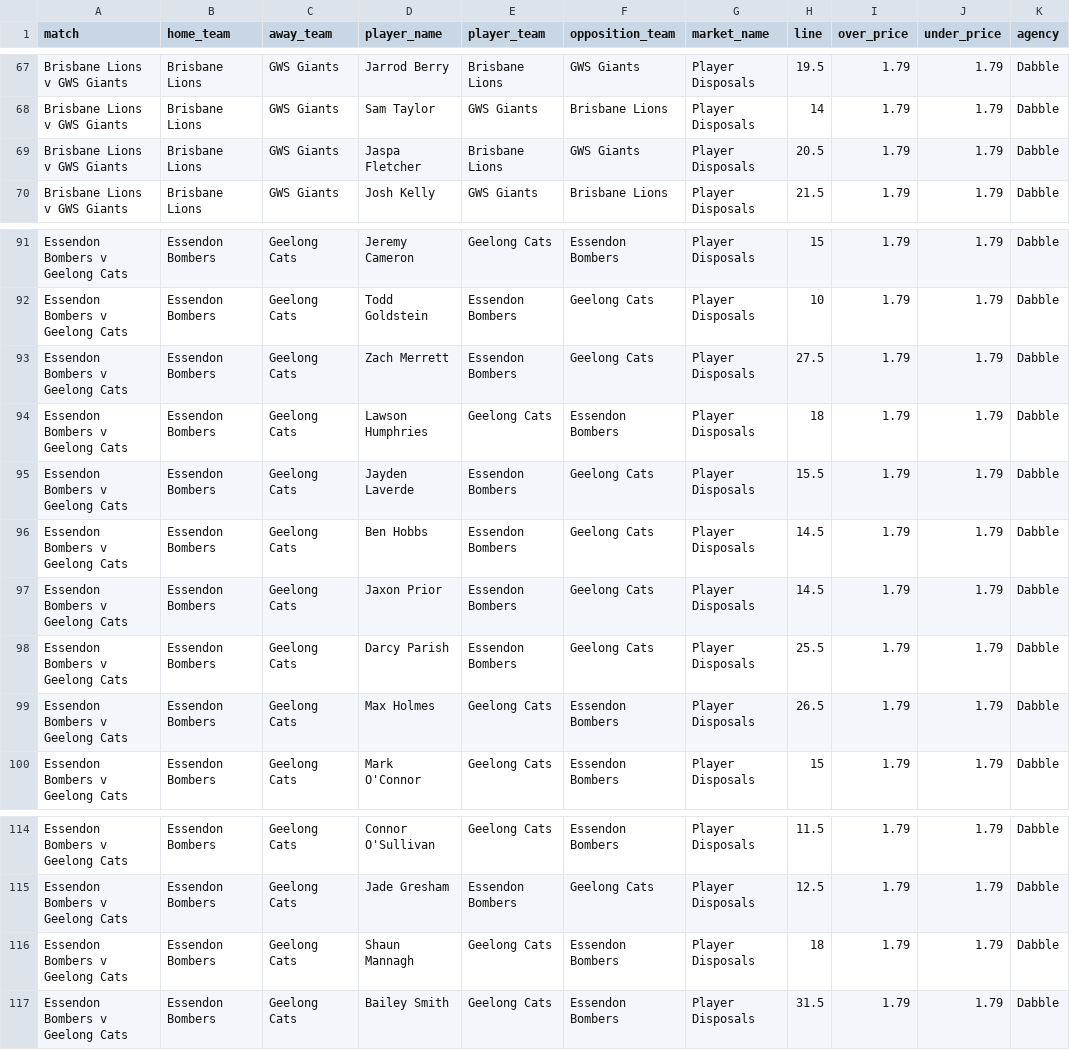
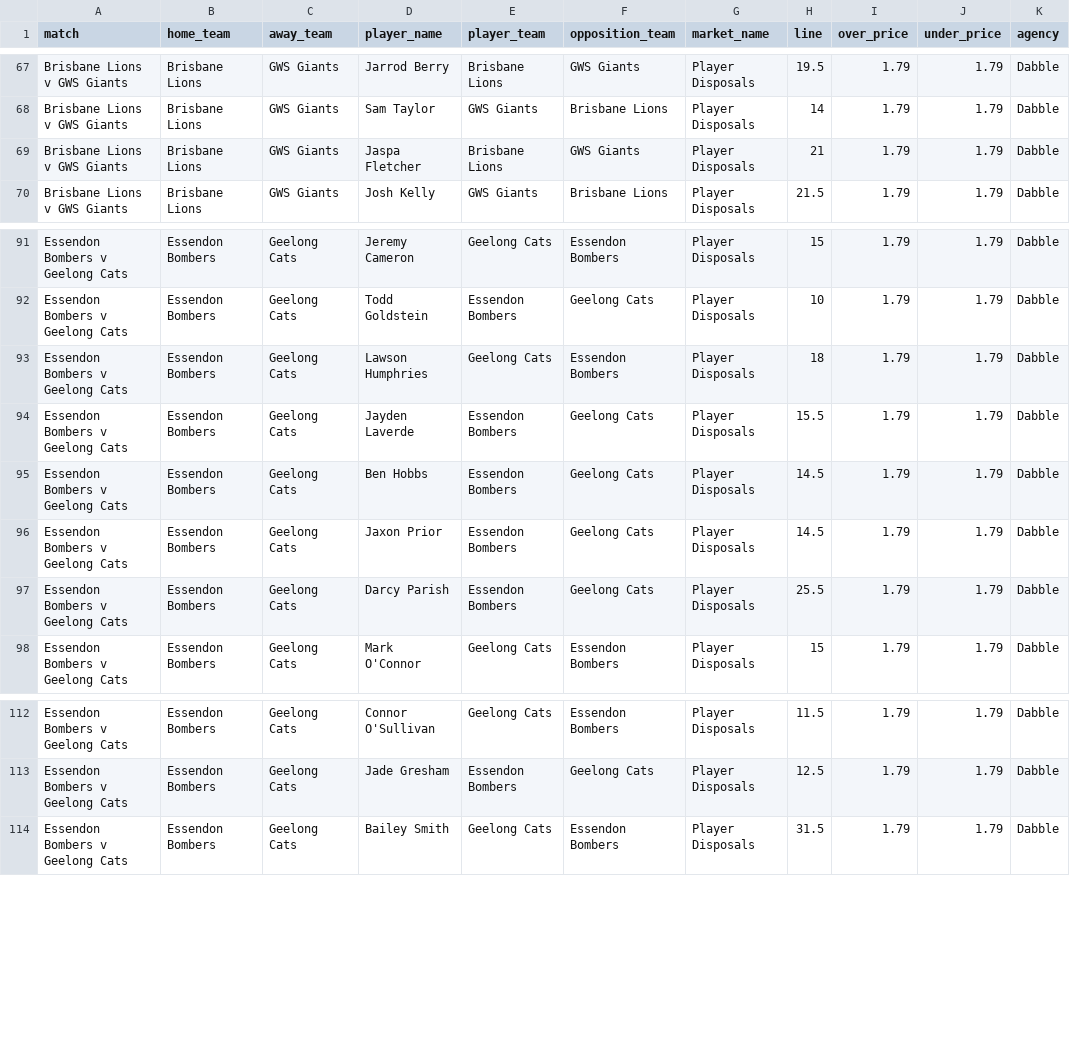
Before and after one commit to jamesbrown1417/AFL, a CSV file: Data/scraped_odds/dabble_player_disposals.csv, drawn as a sheet; only a part is shown, gaps mark what is left out.

```diff
--- a/Data/scraped_odds/dabble_player_disposals.csv
+++ b/Data/scraped_odds/dabble_player_disposals.csv
@@ -68,3 +68,3 @@ Brisbane Lions v GWS Giants,Brisbane Lions,GWS Giants,Jarrod Berry,Brisbane Lion
 Brisbane Lions v GWS Giants,Brisbane Lions,GWS Giants,Sam Taylor,GWS Giants,Brisbane Lions,Player Disposals,14,1.79,1.79,Dabble
-Brisbane Lions v GWS Giants,Brisbane Lions,GWS Giants,Jaspa Fletcher,Brisbane Lions,GWS Giants,Player Disposals,20.5,1.79,1.79,Dabble
+Brisbane Lions v GWS Giants,Brisbane Lions,GWS Giants,Jaspa Fletcher,Brisbane Lions,GWS Giants,Player Disposals,21,1.79,1.79,Dabble
 Brisbane Lions v GWS Giants,Brisbane Lions,GWS Giants,Josh Kelly,GWS Giants,Brisbane Lions,Player Disposals,21.5,1.79,1.79,Dabble
@@ -92,3 +92,2 @@ Essendon Bombers v Geelong Cats,Essendon Bombers,Geelong Cats,Jeremy Cameron,Gee
 Essendon Bombers v Geelong Cats,Essendon Bombers,Geelong Cats,Todd Goldstein,Essendon Bombers,Geelong Cats,Player Disposals,10,1.79,1.79,Dabble
-Essendon Bombers v Geelong Cats,Essendon Bombers,Geelong Cats,Zach Merrett,Essendon Bombers,Geelong Cats,Player Disposals,27.5,1.79,1.79,Dabble
 Essendon Bombers v Geelong Cats,Essendon Bombers,Geelong Cats,Lawson Humphries,Geelong Cats,Essendon Bombers,Player Disposals,18,1.79,1.79,Dabble
@@ -98,3 +97,2 @@ Essendon Bombers v Geelong Cats,Essendon Bombers,Geelong Cats,Jaxon Prior,Essend
 Essendon Bombers v Geelong Cats,Essendon Bombers,Geelong Cats,Darcy Parish,Essendon Bombers,Geelong Cats,Player Disposals,25.5,1.79,1.79,Dabble
-Essendon Bombers v Geelong Cats,Essendon Bombers,Geelong Cats,Max Holmes,Geelong Cats,Essendon Bombers,Player Disposals,26.5,1.79,1.79,Dabble
 Essendon Bombers v Geelong Cats,Essendon Bombers,Geelong Cats,Mark O'Connor,Geelong Cats,Essendon Bombers,Player Disposals,15,1.79,1.79,Dabble
@@ -115,3 +113,2 @@ Essendon Bombers v Geelong Cats,Essendon Bombers,Geelong Cats,Connor O'Sullivan,
 Essendon Bombers v Geelong Cats,Essendon Bombers,Geelong Cats,Jade Gresham,Essendon Bombers,Geelong Cats,Player Disposals,12.5,1.79,1.79,Dabble
-Essendon Bombers v Geelong Cats,Essendon Bombers,Geelong Cats,Shaun Mannagh,Geelong Cats,Essendon Bombers,Player Disposals,18,1.79,1.79,Dabble
 Essendon Bombers v Geelong Cats,Essendon Bombers,Geelong Cats,Bailey Smith,Geelong Cats,Essendon Bombers,Player Disposals,31.5,1.79,1.79,Dabble
```
Also changed, not shown: Data/scraped_odds/bet365_player_disposals.csv, Data/scraped_odds/betright_player_marks.csv, 34 other files.
